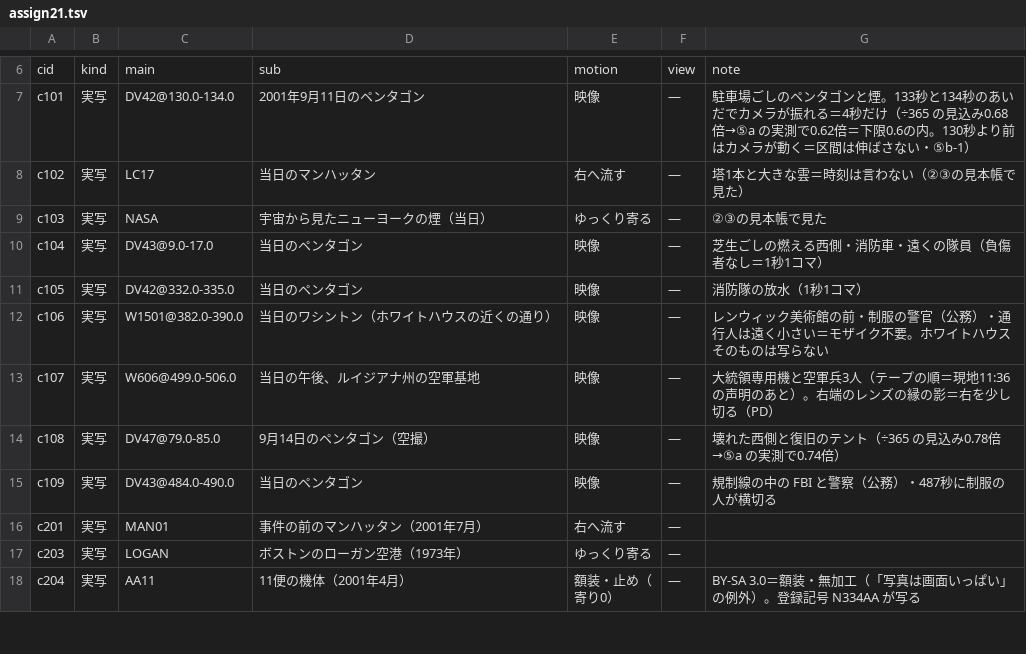
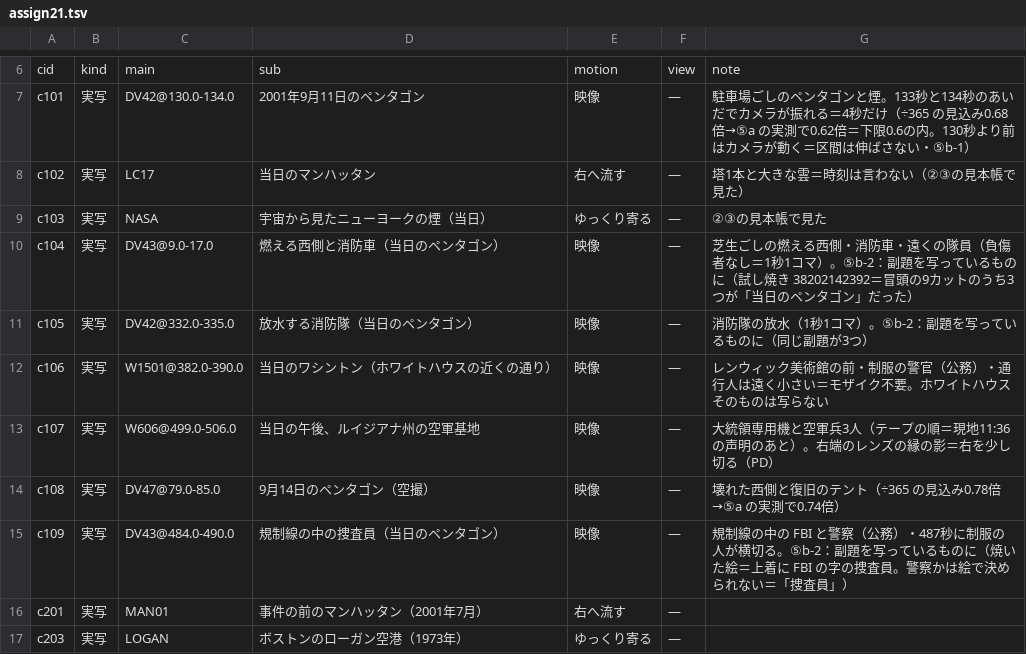
Before and after one commit to torotorotolo/zukai-engine, a TSV file: ref/ep21/eizou_build/assign21.tsv, drawn as a sheet; only a part is shown, gaps mark what is left out; the shorter side is filled out with more unchanged rows.

```diff
--- a/ref/ep21/eizou_build/assign21.tsv
+++ b/ref/ep21/eizou_build/assign21.tsv
@@ -9,4 +9,4 @@ c102	実写	LC17	当日のマンハッタン	右へ流す	—	塔1本と大き
 c103	実写	NASA	宇宙から見たニューヨークの煙（当日）	ゆっくり寄る	—	②③の見本帳で見た
-c104	実写	DV43@9.0-17.0	当日のペンタゴン	映像	—	芝生ごしの燃える西側・消防車・遠くの隊員（負傷者なし＝1秒1コマ）
-c105	実写	DV42@332.0-335.0	当日のペンタゴン	映像	—	消防隊の放水（1秒1コマ）
+c104	実写	DV43@9.0-17.0	燃える西側と消防車（当日のペンタゴン）	映像	—	芝生ごしの燃える西側・消防車・遠くの隊員（負傷者なし＝1秒1コマ）。⑤b-2：副題を写っているものに（試し焼き 38202142392＝冒頭の9カットのうち3つが「当日のペンタゴン」だった）
+c105	実写	DV42@332.0-335.0	放水する消防隊（当日のペンタゴン）	映像	—	消防隊の放水（1秒1コマ）。⑤b-2：副題を写っているものに（同じ副題が3つ）
 c106	実写	W1501@382.0-390.0	当日のワシントン（ホワイトハウスの近くの通り）	映像	—	レンウィック美術館の前・制服の警官（公務）・通行人は遠く小さい＝モザイク不要。ホワイトハウスそのものは写らない
@@ -14,3 +14,3 @@ c107	実写	W606@499.0-506.0	当日の午後、ルイジアナ州の空軍基地
 c108	実写	DV47@79.0-85.0	9月14日のペンタゴン（空撮）	映像	—	壊れた西側と復旧のテント（÷365 の見込み0.78倍→⑤a の実測で0.74倍）
-c109	実写	DV43@484.0-490.0	当日のペンタゴン	映像	—	規制線の中の FBI と警察（公務）・487秒に制服の人が横切る
+c109	実写	DV43@484.0-490.0	規制線の中の捜査員（当日のペンタゴン）	映像	—	規制線の中の FBI と警察（公務）・487秒に制服の人が横切る。⑤b-2：副題を写っているものに（焼いた絵＝上着に FBI の字の捜査員。警察かは絵で決められない＝「捜査員」）
 c201	実写	MAN01	事件の前のマンハッタン（2001年7月）	右へ流す	—
```
Also changed, not shown: ref/ep21/eizou_build/list21.tsv, 3 other files.
